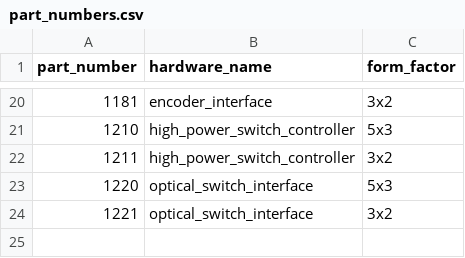
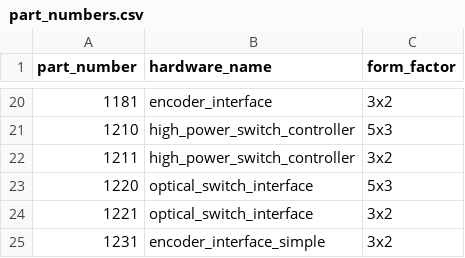
Before and after one commit to JaneliaSciComp/modular-devices, a CSV file: part_numbers.csv, drawn as a sheet; only a part is shown, gaps mark what is left out.

Commit message:
Added encoder_interface_simple_3x2.

```diff
--- a/part_numbers.csv
+++ b/part_numbers.csv
@@ -24 +24,2 @@ part_number,hardware_name,form_factor
 1221,optical_switch_interface,3x2
+1231,encoder_interface_simple,3x2
```
